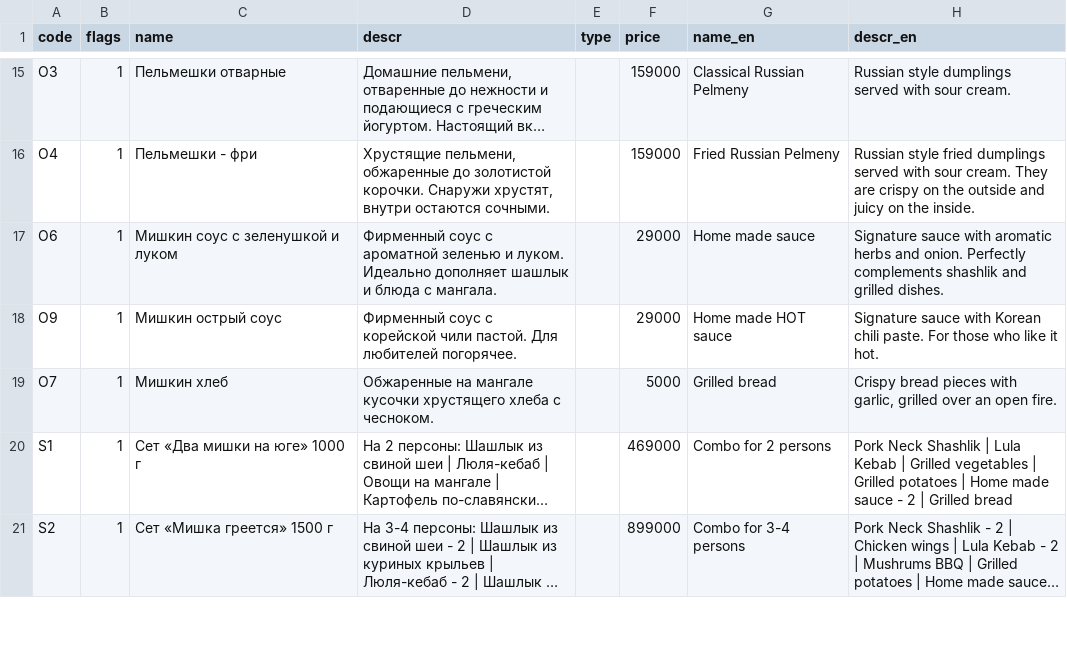
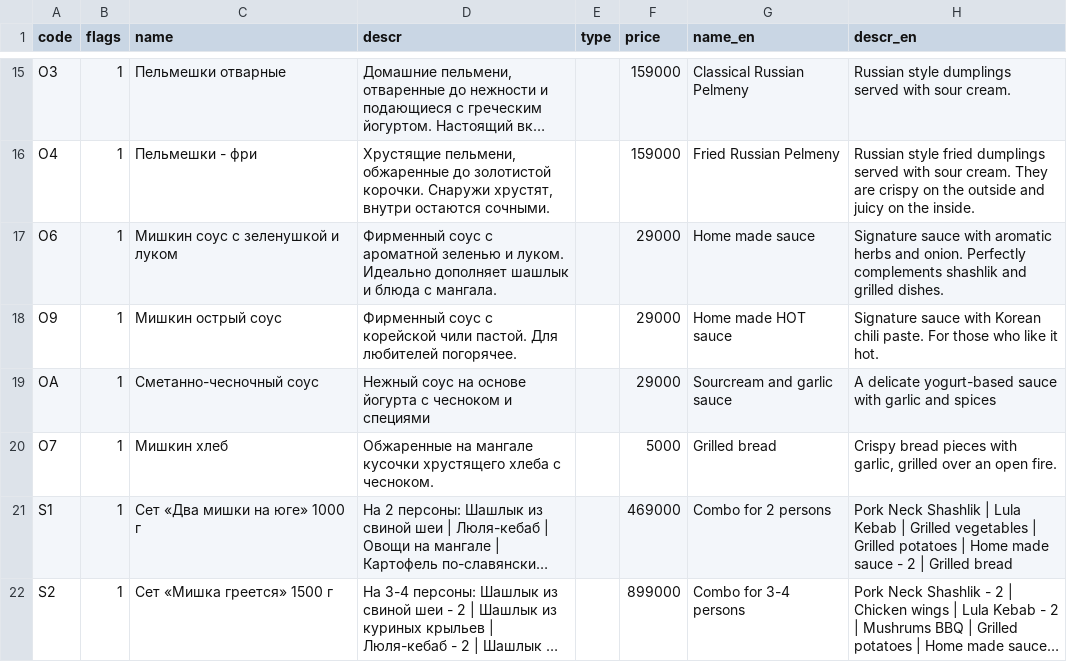
Before and after one commit to monsbsns/southbear.github.io, a CSV file: botmenu.csv, drawn as a sheet; only a part is shown, gaps mark what is left out; long unchanged cells end in ….

Commit message:
white sauce

```diff
--- a/botmenu.csv
+++ b/botmenu.csv
@@ -18,2 +18,3 @@ O6,1,Мишкин соус с зеленушкой и луком,"Фирменн
 O9,1,Мишкин острый соус,"Фирменный соус с корейской чили пастой. Для любителей погорячее.",,29000,"Home made HOT sauce","Signature sauce with Korean chili paste. For those who like it hot."
+OA,1,Сметанно-чесночный соус,"Нежный соус на основе йогурта с чесноком и специями",,29000,"Sourcream and garlic sauce","A delicate yogurt-based sauce with garlic and spices"
 O7,1,Мишкин хлеб,"Обжаренные на мангале кусочки хрустящего хлеба с чесноком.",,5000,Grilled bread,"Crispy bread pieces with garlic, grilled over an open fire."
```
